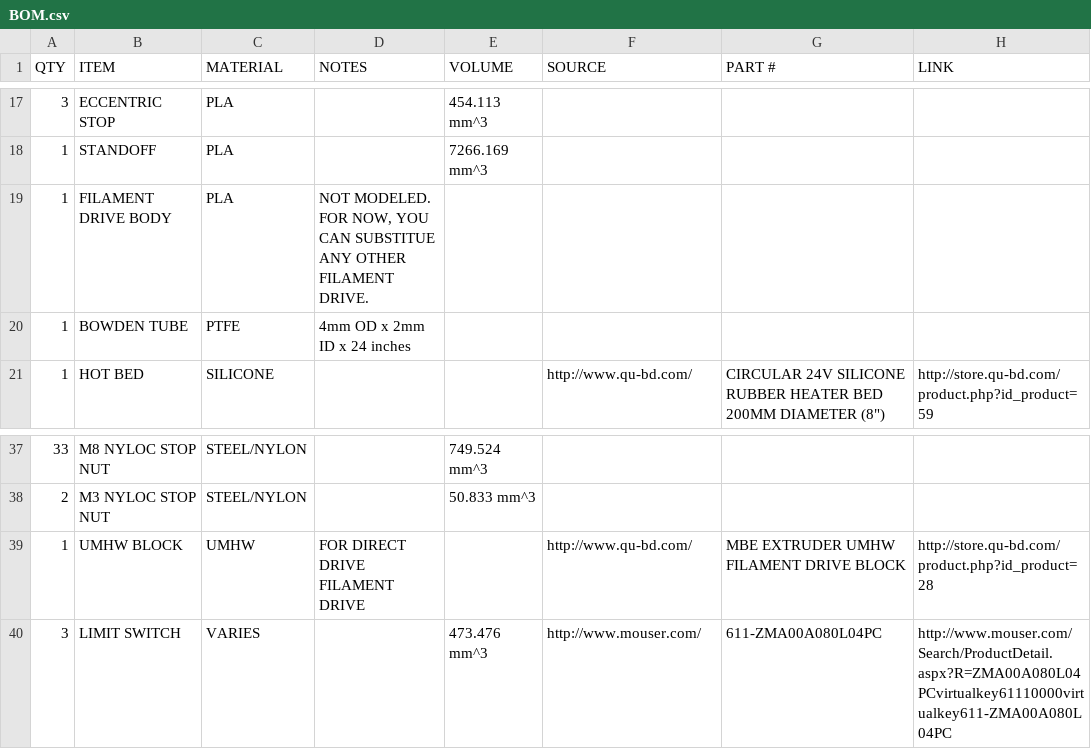
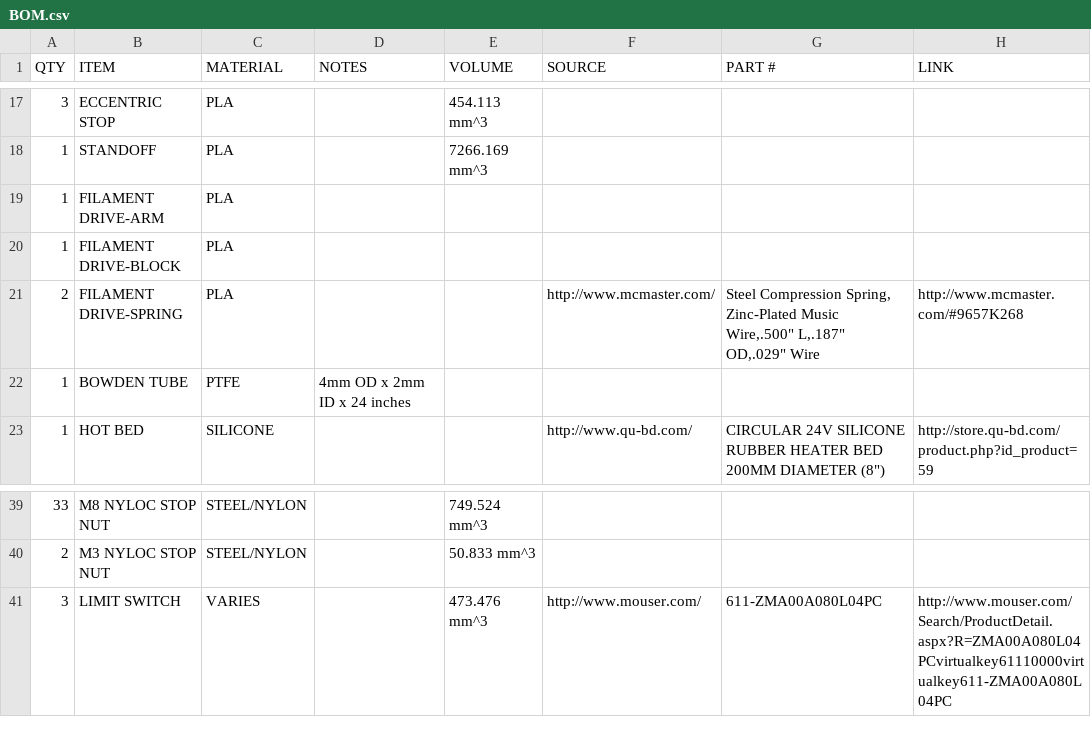
Before and after one commit to NicholasSeward/ConceptFORGE, a CSV file: GUS Simpson/BOM.csv, drawn as a sheet; only a part is shown, gaps mark what is left out.

Commit message:
Added filament drive to gus bom

```diff
--- a/GUS Simpson/BOM.csv
+++ b/GUS Simpson/BOM.csv
@@ -18,3 +18,5 @@ QTY,ITEM,MATERIAL,NOTES,VOLUME,SOURCE,PART #,LINK
 1,STANDOFF,PLA,,7266.169 mm^3,,,
-1,FILAMENT DRIVE BODY,PLA,"NOT MODELED.  FOR NOW, YOU CAN SUBSTITUE ANY OTHER FILAMENT DRIVE.",,,,
+1,FILAMENT DRIVE-ARM,PLA,,,,,
+1,FILAMENT DRIVE-BLOCK,PLA,,,,,
+2,FILAMENT DRIVE-SPRING,PLA,,,http://www.mcmaster.com/,"Steel Compression Spring, Zinc-Plated Music Wire,.500"" L,.187"" OD,.029"" Wire",http://www.mcmaster.com/#9657K268
 1,BOWDEN TUBE,PTFE,4mm OD x 2mm ID x 24 inches,,,,
@@ -38,3 +40,2 @@ QTY,ITEM,MATERIAL,NOTES,VOLUME,SOURCE,PART #,LINK
 2,M3 NYLOC STOP NUT,STEEL/NYLON,,50.833 mm^3,,,
-1,UMHW BLOCK,UMHW,FOR DIRECT DRIVE FILAMENT DRIVE,,http://www.qu-bd.com/,MBE EXTRUDER UMHW FILAMENT DRIVE BLOCK,http://store.qu-bd.com/product.php?id_product=28
 3,LIMIT SWITCH,VARIES,,473.476 mm^3,http://www.mouser.com/,611-ZMA00A080L04PC,http://www.mouser.com/Search/ProductDetail.aspx?R=ZMA00A080L04PCvirtualkey61110000virtualkey611-ZMA00A080L04PC
```
